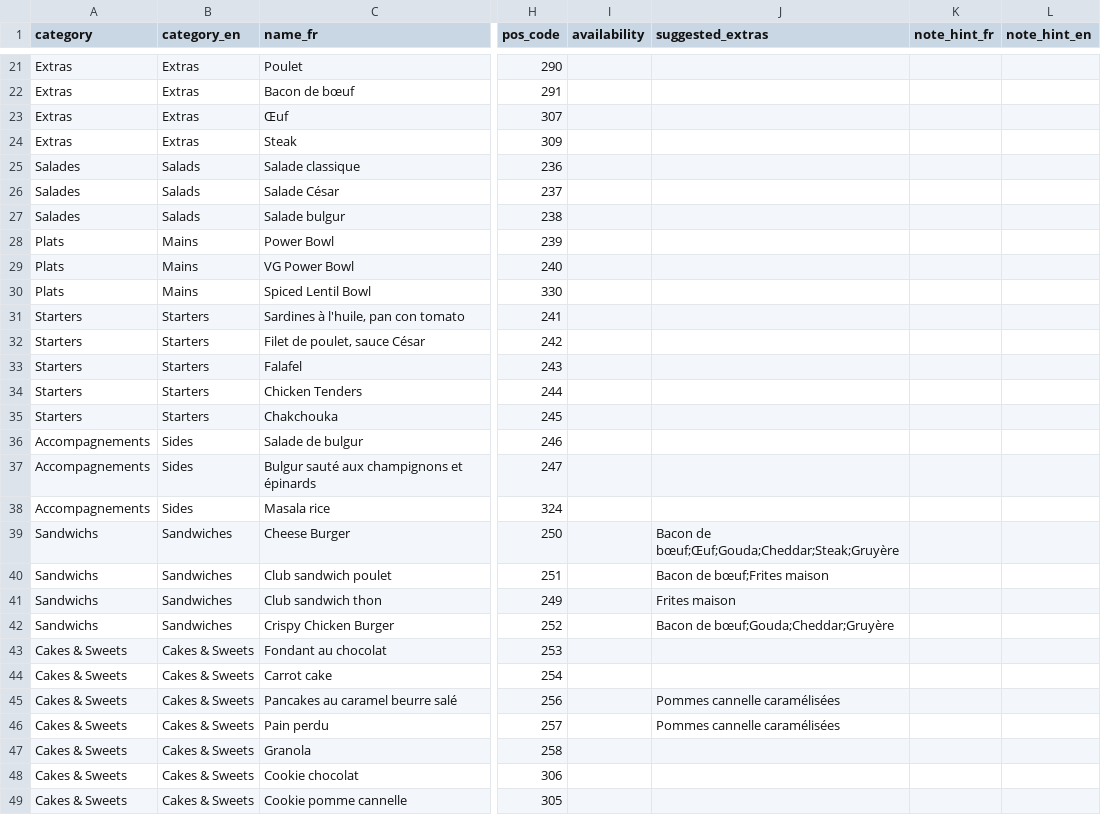
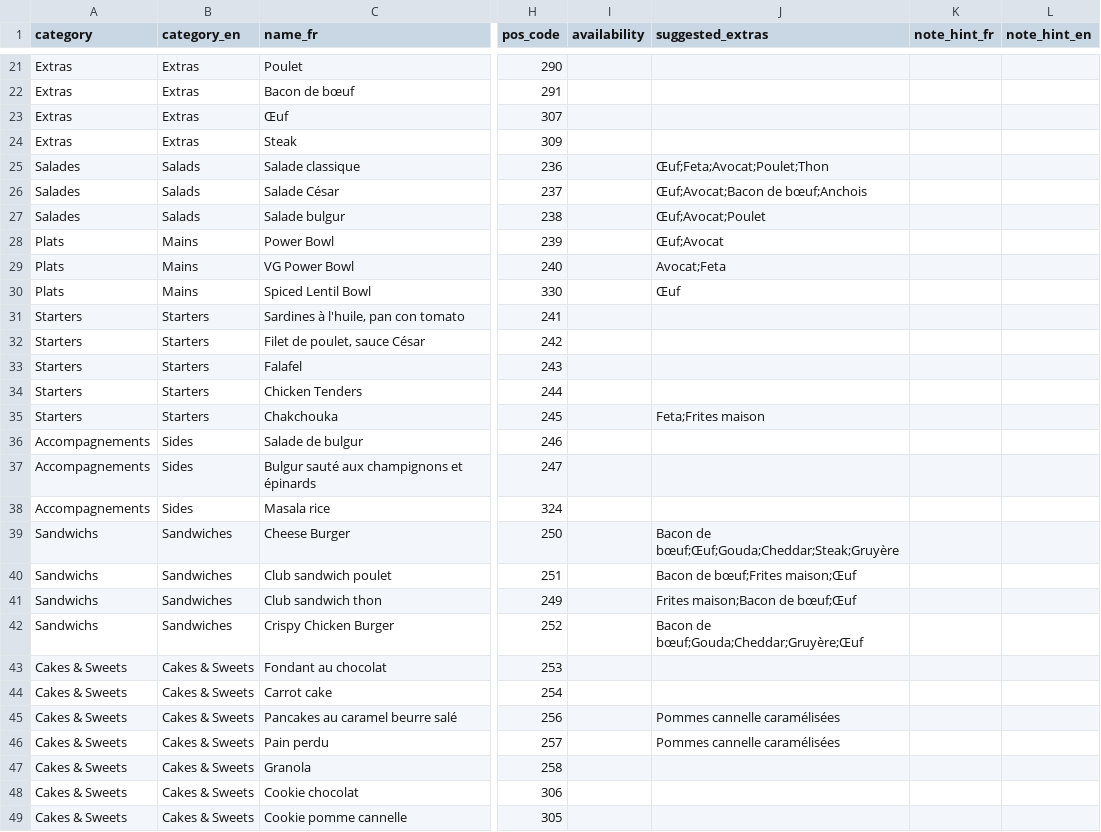
Before and after one commit to faressjebali/table-to-till, a CSV file: docs/menu/menu.csv, drawn as a sheet; only a part is shown, gaps mark what is left out; the diff names each change by its address in the sheet, - before the commit and + after, or states it on an @@ line.

Commit message:
Menu QR : onglets Food / Boissons, extras comme le menu papier
* contrat v2.0.3 : section food / drinks des catégories de GET /menu

* contrat v2.0.3 : display list / grid des catégories (Extras en tableau)

* QR menu: Food / Drinks tabs, extras grid like the paper menu, suggested extras under items, no table number

---------

```diff
--- a/docs/menu/menu.csv
+++ b/docs/menu/menu.csv
-J25 (suggested_extras): (empty)
+J25 (suggested_extras): Œuf;Feta;Avocat;Poulet;Thon
-J26 (suggested_extras): (empty)
+J26 (suggested_extras): Œuf;Avocat;Bacon de bœuf;Anchois
-J27 (suggested_extras): (empty)
+J27 (suggested_extras): Œuf;Avocat;Poulet
-J28 (suggested_extras): (empty)
+J28 (suggested_extras): Œuf;Avocat
-J29 (suggested_extras): (empty)
+J29 (suggested_extras): Avocat;Feta
-J30 (suggested_extras): (empty)
+J30 (suggested_extras): Œuf
-J35 (suggested_extras): (empty)
+J35 (suggested_extras): Feta;Frites maison
-J40 (suggested_extras): Bacon de bœuf;Frites maison
+J40 (suggested_extras): Bacon de bœuf;Frites maison;Œuf
-J41 (suggested_extras): Frites maison
+J41 (suggested_extras): Frites maison;Bacon de bœuf;Œuf
-J42 (suggested_extras): Bacon de bœuf;Gouda;Cheddar;Gruyère
+J42 (suggested_extras): Bacon de bœuf;Gouda;Cheddar;Gruyère;Œuf
```
Also changed, not shown: 14 other files.
